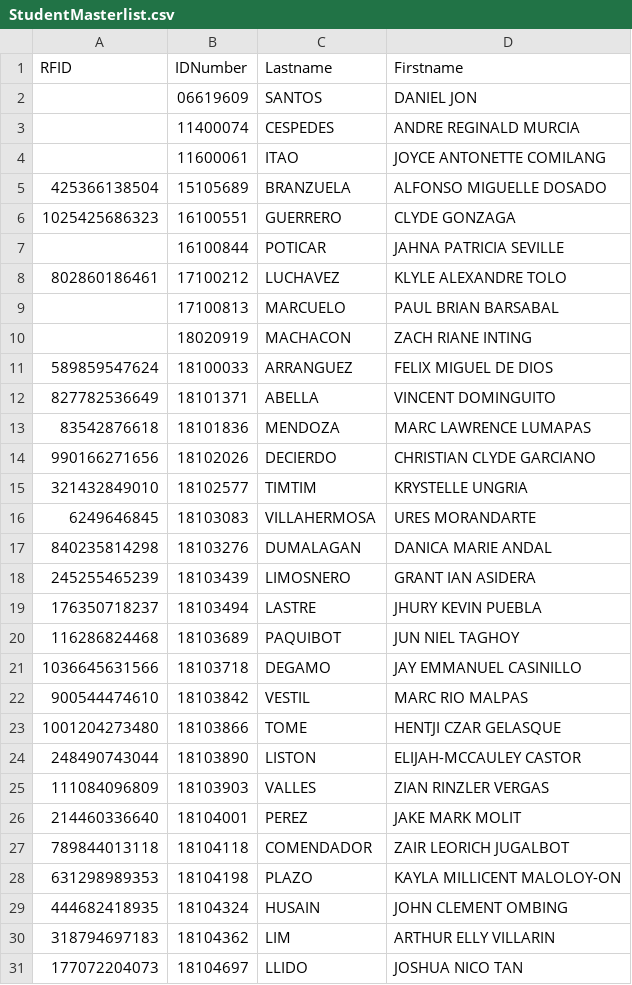
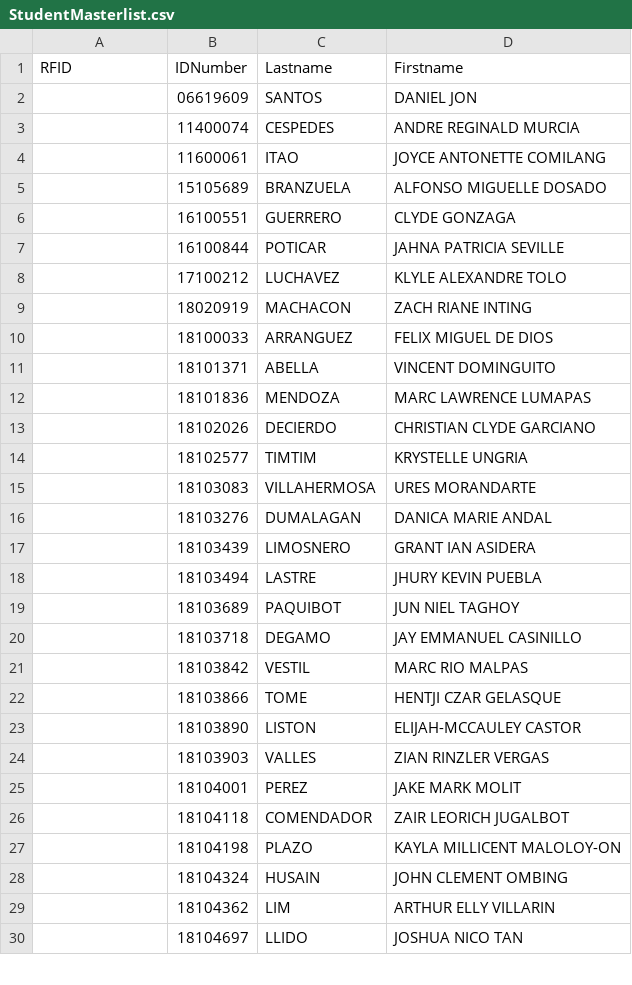
Before and after one commit to grusnivis/Attendance-Web-Application, a CSV file: Student Masterlist/StudentMasterlist.csv, drawn as a sheet; only a part is shown; the diff covers the shown part only.

```diff
--- a/Student Masterlist/StudentMasterlist.csv
+++ b/Student Masterlist/StudentMasterlist.csv
@@ -4,28 +4,27 @@
 ,11600061,ITAO,JOYCE ANTONETTE COMILANG
-425366138504,15105689,BRANZUELA,ALFONSO MIGUELLE DOSADO
-1025425686323,16100551,GUERRERO,CLYDE GONZAGA
+,15105689,BRANZUELA,ALFONSO MIGUELLE DOSADO
+,16100551,GUERRERO,CLYDE GONZAGA
 ,16100844,POTICAR,JAHNA PATRICIA SEVILLE
-802860186461,17100212,LUCHAVEZ,KLYLE ALEXANDRE TOLO
-,17100813,MARCUELO,PAUL BRIAN BARSABAL
+,17100212,LUCHAVEZ,KLYLE ALEXANDRE TOLO
 ,18020919,MACHACON,ZACH RIANE INTING
-589859547624,18100033,ARRANGUEZ,FELIX MIGUEL DE DIOS
-827782536649,18101371,ABELLA,VINCENT DOMINGUITO
-83542876618,18101836,MENDOZA,MARC LAWRENCE LUMAPAS
-990166271656,18102026,DECIERDO,CHRISTIAN CLYDE GARCIANO
-321432849010,18102577,TIMTIM,KRYSTELLE UNGRIA
-6249646845,18103083,VILLAHERMOSA,URES MORANDARTE
-840235814298,18103276,DUMALAGAN,DANICA MARIE ANDAL
-245255465239,18103439,LIMOSNERO,GRANT IAN ASIDERA
-176350718237,18103494,LASTRE,JHURY KEVIN PUEBLA
-116286824468,18103689,PAQUIBOT,JUN NIEL TAGHOY
-1036645631566,18103718,DEGAMO,JAY EMMANUEL CASINILLO
-900544474610,18103842,VESTIL,MARC RIO MALPAS
-1001204273480,18103866,TOME,HENTJI CZAR GELASQUE
-248490743044,18103890,LISTON,ELIJAH-MCCAULEY CASTOR
-111084096809,18103903,VALLES,ZIAN RINZLER VERGAS
-214460336640,18104001,PEREZ,JAKE MARK MOLIT
-789844013118,18104118,COMENDADOR,ZAIR LEORICH JUGALBOT
-631298989353,18104198,PLAZO,KAYLA MILLICENT MALOLOY-ON
-444682418935,18104324,HUSAIN,JOHN CLEMENT OMBING
-318794697183,18104362,LIM,ARTHUR ELLY VILLARIN
-177072204073,18104697,LLIDO,JOSHUA NICO TAN
+,18100033,ARRANGUEZ,FELIX MIGUEL DE DIOS
+,18101371,ABELLA,VINCENT DOMINGUITO
+,18101836,MENDOZA,MARC LAWRENCE LUMAPAS
+,18102026,DECIERDO,CHRISTIAN CLYDE GARCIANO
+,18102577,TIMTIM,KRYSTELLE UNGRIA
+,18103083,VILLAHERMOSA,URES MORANDARTE
+,18103276,DUMALAGAN,DANICA MARIE ANDAL
+,18103439,LIMOSNERO,GRANT IAN ASIDERA
+,18103494,LASTRE,JHURY KEVIN PUEBLA
+,18103689,PAQUIBOT,JUN NIEL TAGHOY
+,18103718,DEGAMO,JAY EMMANUEL CASINILLO
+,18103842,VESTIL,MARC RIO MALPAS
+,18103866,TOME,HENTJI CZAR GELASQUE
+,18103890,LISTON,ELIJAH-MCCAULEY CASTOR
+,18103903,VALLES,ZIAN RINZLER VERGAS
+,18104001,PEREZ,JAKE MARK MOLIT
+,18104118,COMENDADOR,ZAIR LEORICH JUGALBOT
+,18104198,PLAZO,KAYLA MILLICENT MALOLOY-ON
+,18104324,HUSAIN,JOHN CLEMENT OMBING
+,18104362,LIM,ARTHUR ELLY VILLARIN
+,18104697,LLIDO,JOSHUA NICO TAN
```
Also changed, not shown: 23 removed rows and 39 edited cells elsewhere in this file, 21 other files.
